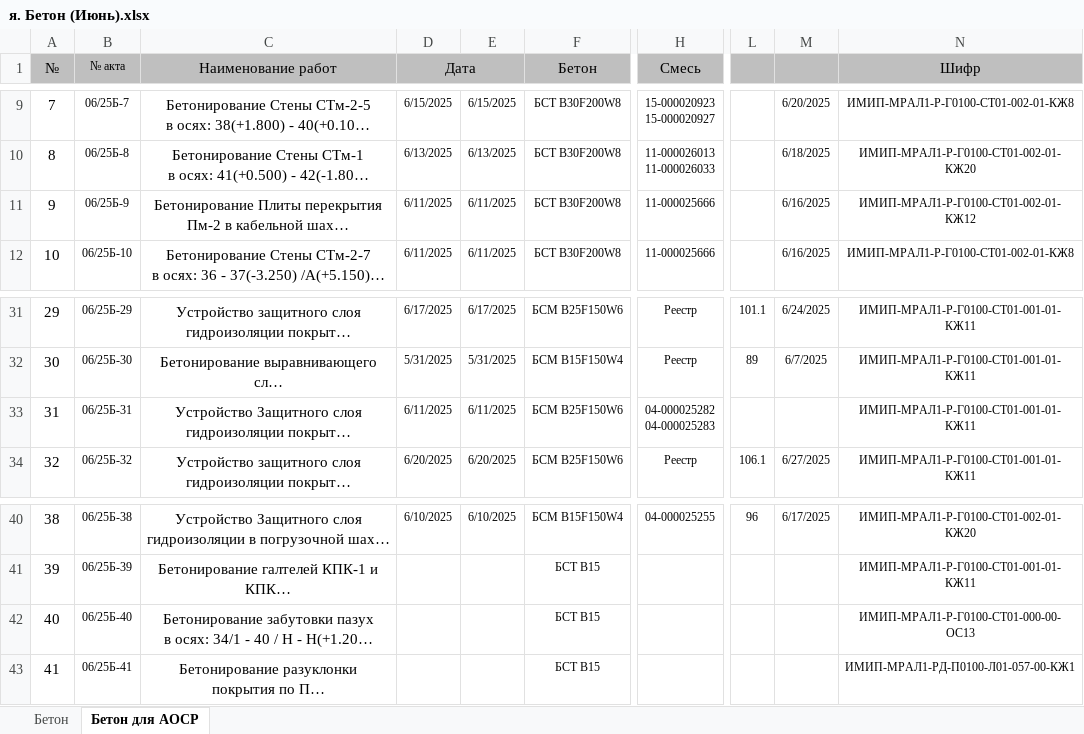
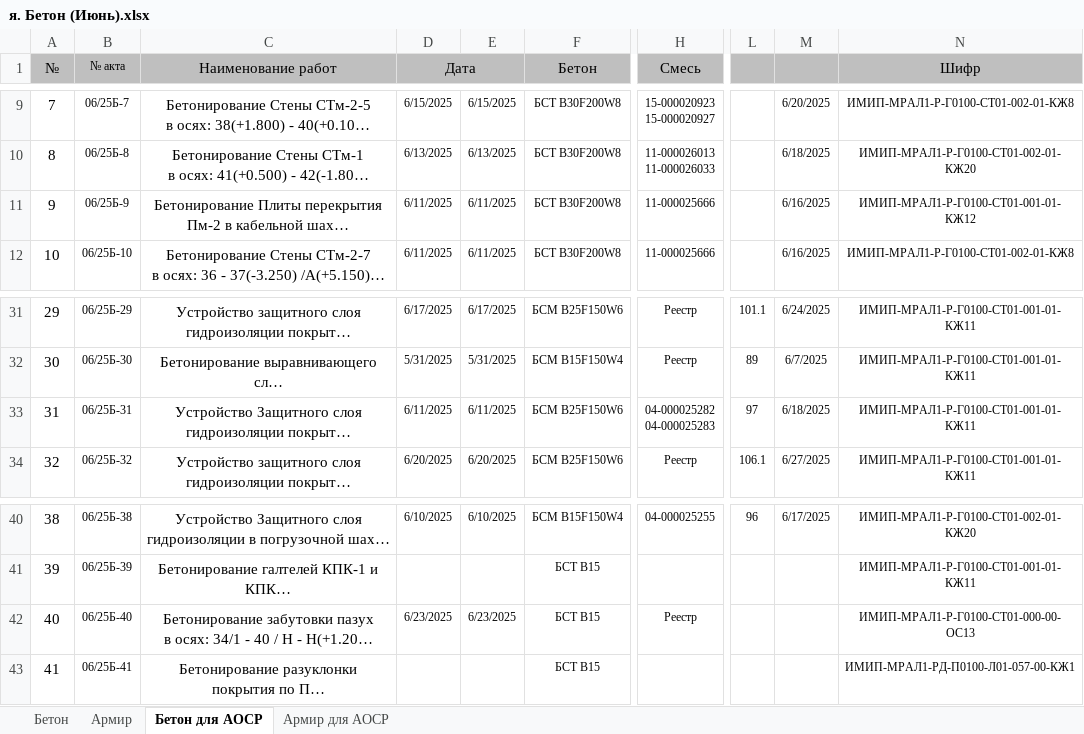
Before and after one commit to rudb01/AOCP, an Excel workbook: я. Бетон (Июнь).xlsx, sheet Бетон для АОСР, drawn as a sheet; only a part is shown, gaps mark what is left out; long unchanged cells end in …; values as stored, in another font and other column widths than the file's, no borders; the diff names each change by its address in the sheet, - before the commit and + after, or states it on an @@ line.

```diff
--- a/я. Бетон (Июнь).xlsx (sheet Бетон для АОСР)
+++ b/я. Бетон (Июнь).xlsx (sheet Бетон для АОСР)
+sheet tab: Армир
+sheet tab: Армир для АОСР
-N11 (Шифр): ИМИП-МРАЛ1-Р-Г0100-СТ01-002-01-КЖ12
+N11 (Шифр): ИМИП-МРАЛ1-Р-Г0100-СТ01-001-01-КЖ12
-L33: (empty)
+L33: 97
-M33: (empty)
+M33: 6/18/2025
-D42 (Дата): (empty)
+D42 (Дата): 6/23/2025
-E42: (empty)
+E42: 6/23/2025
-H42 (Смесь): (empty)
+H42 (Смесь): Реестр
```
Also changed, not shown: sheet Бетон, 2 other files.
